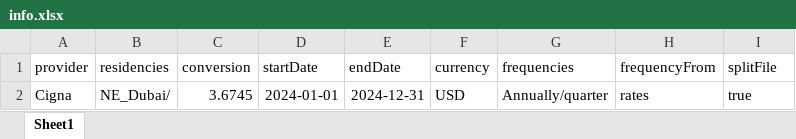
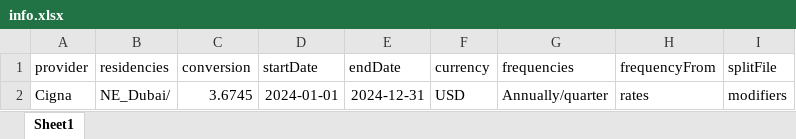
Before and after one commit to narinder123/saleslab_excel_parcel, an Excel workbook: Inputs/Cigna/info.xlsx, sheet Sheet1, drawn as a sheet; values as stored, in another font and other column widths than the file's, no borders; the diff names each change by its address in the sheet, - before the commit and + after, or states it on an @@ line.

Commit message:
splitFile modification

```diff
--- a/Inputs/Cigna/info.xlsx (sheet Sheet1)
+++ b/Inputs/Cigna/info.xlsx (sheet Sheet1)
-I2 (splitFile): true
+I2 (splitFile): modifiers
```
Also changed, not shown: 7 other files.
